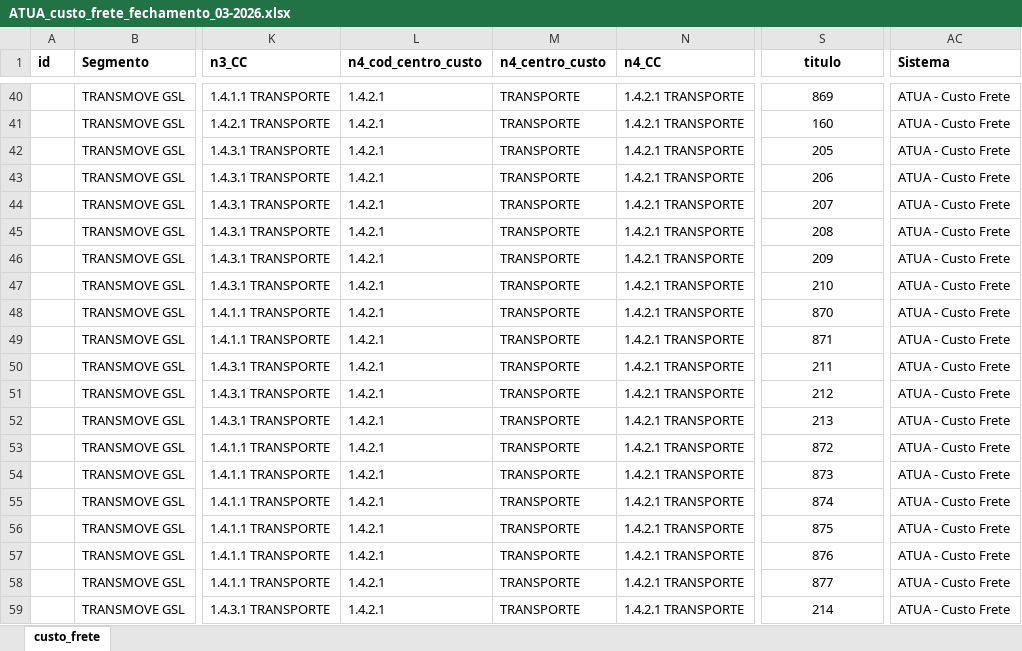
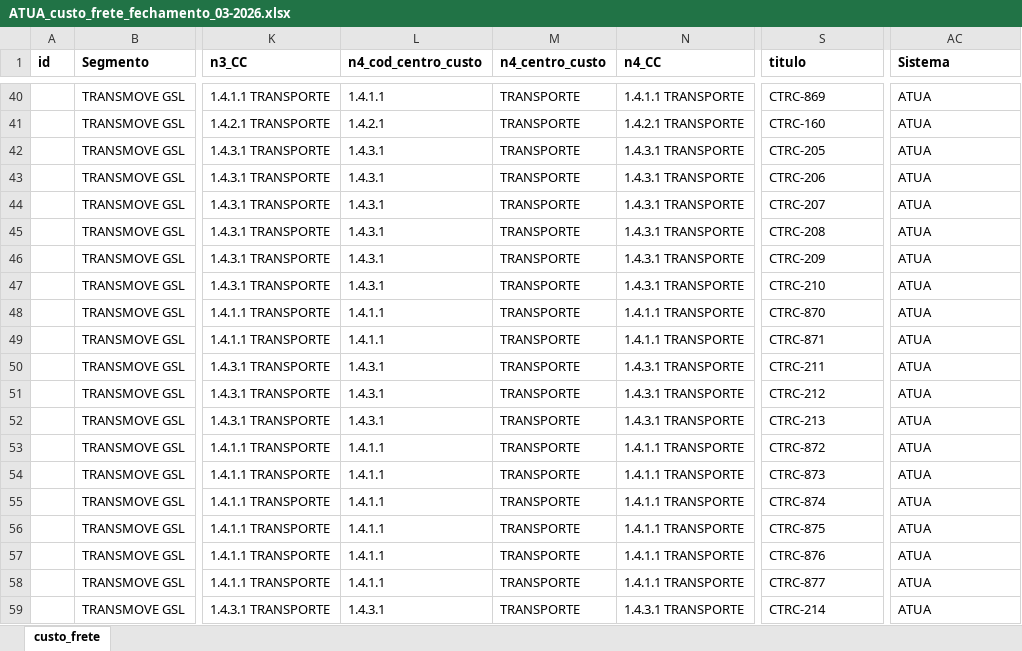
Before and after one commit to JulioOli/Cofre_Obsidian, an Excel workbook: 02-Referencias/ATUA/ATUA_custo_frete_fechamento_03-2026.xlsx, sheet custo_frete, drawn as a sheet; only a part is shown, gaps mark what is left out; values as stored, in another font and other column widths than the file's, no borders; the diff covers the shown part only; the diff names each change by its address in the sheet, - before the commit and + after, or states it on an @@ line.

```diff
--- a/02-Referencias/ATUA/ATUA_custo_frete_fechamento_03-2026.xlsx (sheet custo_frete)
+++ b/02-Referencias/ATUA/ATUA_custo_frete_fechamento_03-2026.xlsx (sheet custo_frete)
-S1:S59 alignment: center
+S1:S59 alignment: left
-L40 (n4_cod_centro_custo): 1.4.2.1
+L40 (n4_cod_centro_custo): 1.4.1.1
-N40 (n4_CC): 1.4.2.1 TRANSPORTE
+N40 (n4_CC): 1.4.1.1 TRANSPORTE
-S40 (titulo): 869
+S40 (titulo): CTRC-869
-AC40:AC59 (Sistema): ATUA - Custo Frete
+AC40:AC59 (Sistema): ATUA
-S41 (titulo): 160
+S41 (titulo): CTRC-160
-L42:L47 (n4_cod_centro_custo): 1.4.2.1
+L42:L47 (n4_cod_centro_custo): 1.4.3.1
-N42:N47 (n4_CC): 1.4.2.1 TRANSPORTE
+N42:N47 (n4_CC): 1.4.3.1 TRANSPORTE
-S42 (titulo): 205
+S42 (titulo): CTRC-205
-S43 (titulo): 206
+S43 (titulo): CTRC-206
-S44 (titulo): 207
+S44 (titulo): CTRC-207
-S45 (titulo): 208
+S45 (titulo): CTRC-208
-S46 (titulo): 209
+S46 (titulo): CTRC-209
-S47 (titulo): 210
+S47 (titulo): CTRC-210
-L48:L49 (n4_cod_centro_custo): 1.4.2.1
+L48:L49 (n4_cod_centro_custo): 1.4.1.1
-N48:N49 (n4_CC): 1.4.2.1 TRANSPORTE
+N48:N49 (n4_CC): 1.4.1.1 TRANSPORTE
-S48 (titulo): 870
+S48 (titulo): CTRC-870
-S49 (titulo): 871
+S49 (titulo): CTRC-871
-L50:L52 (n4_cod_centro_custo): 1.4.2.1
+L50:L52 (n4_cod_centro_custo): 1.4.3.1
-N50:N52 (n4_CC): 1.4.2.1 TRANSPORTE
+N50:N52 (n4_CC): 1.4.3.1 TRANSPORTE
-S50 (titulo): 211
+S50 (titulo): CTRC-211
-S51 (titulo): 212
+S51 (titulo): CTRC-212
-S52 (titulo): 213
+S52 (titulo): CTRC-213
-L53:L58 (n4_cod_centro_custo): 1.4.2.1
+L53:L58 (n4_cod_centro_custo): 1.4.1.1
-N53:N58 (n4_CC): 1.4.2.1 TRANSPORTE
+N53:N58 (n4_CC): 1.4.1.1 TRANSPORTE
-S53 (titulo): 872
+S53 (titulo): CTRC-872
-S54 (titulo): 873
+S54 (titulo): CTRC-873
-S55 (titulo): 874
+S55 (titulo): CTRC-874
-S56 (titulo): 875
+S56 (titulo): CTRC-875
-S57 (titulo): 876
+S57 (titulo): CTRC-876
-S58 (titulo): 877
+S58 (titulo): CTRC-877
-L59 (n4_cod_centro_custo): 1.4.2.1
+L59 (n4_cod_centro_custo): 1.4.3.1
-N59 (n4_CC): 1.4.2.1 TRANSPORTE
+N59 (n4_CC): 1.4.3.1 TRANSPORTE
-S59 (titulo): 214
+S59 (titulo): CTRC-214
```
Also changed, not shown: 414 edited cells and cell formats elsewhere in this sheet, 02-Referencias/ATUA/ATUA_despesas_fechamento_03-2026.xlsx, 02-Referencias/ATUA/ATUA_despesas_fechamento_Jan-Fev.xlsx, 5 other files.
